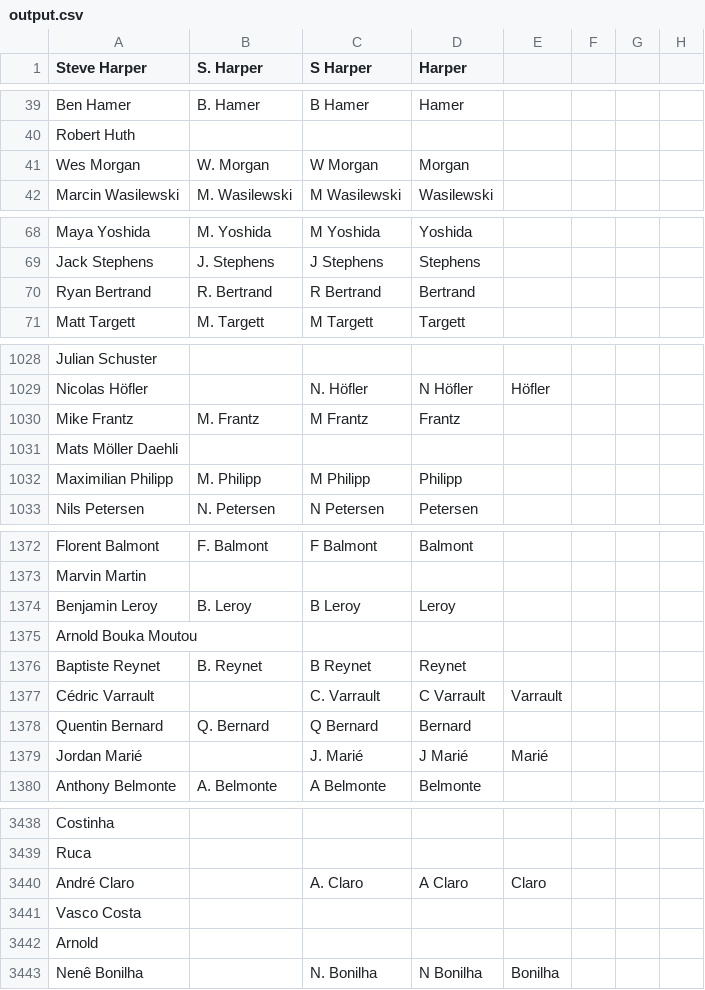
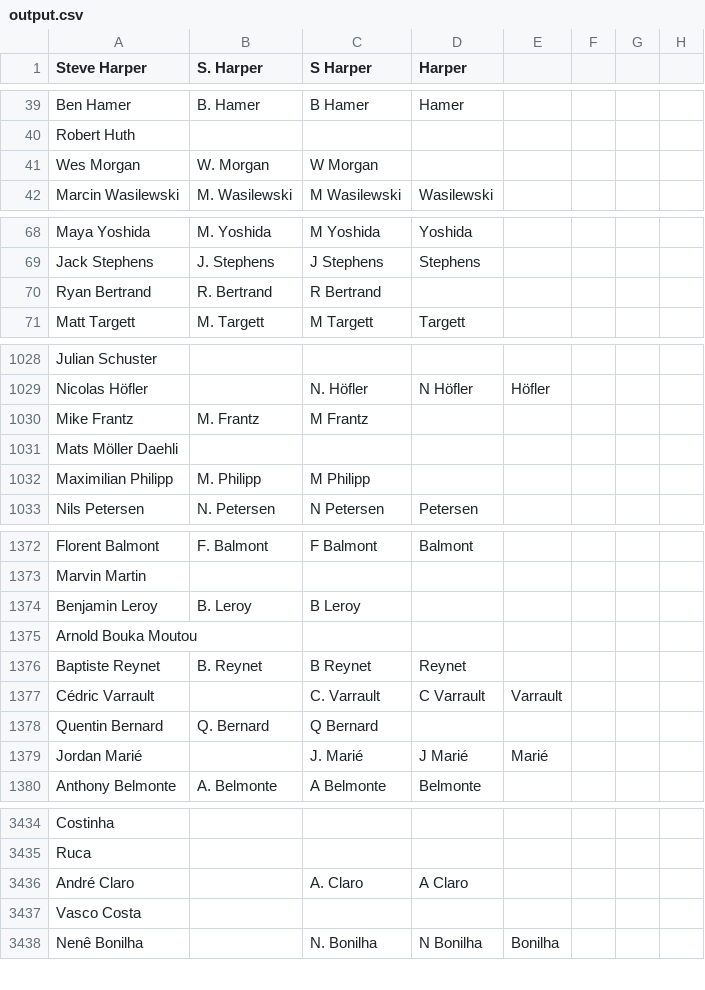
Before and after one commit to jaxmann/soccer-highlights-server, a CSV file: output.csv, drawn as a sheet; only a part is shown, gaps mark what is left out; the diff covers the shown part only.

```diff
--- a/output.csv
+++ b/output.csv
@@ -40,3 +40,3 @@ Ben Hamer,B. Hamer,B Hamer,Hamer,,,
 Robert Huth,,,,,,
-Wes Morgan,W. Morgan,W Morgan,Morgan,,,
+Wes Morgan,W. Morgan,W Morgan,,,,
 Marcin Wasilewski,M. Wasilewski,M Wasilewski,Wasilewski,,,
@@ -69,3 +69,3 @@ Maya Yoshida,M. Yoshida,M Yoshida,Yoshida,,,
 Jack Stephens,J. Stephens,J Stephens,Stephens,,,
-Ryan Bertrand,R. Bertrand,R Bertrand,Bertrand,,,
+Ryan Bertrand,R. Bertrand,R Bertrand,,,,
 Matt Targett,M. Targett,M Targett,Targett,,,
@@ -1029,5 +1029,5 @@ Julian Schuster,,,,,,
 Nicolas Höfler,,N. Höfler,N Höfler,Höfler,,
-Mike Frantz,M. Frantz,M Frantz,Frantz,,,
+Mike Frantz,M. Frantz,M Frantz,,,,
 Mats Möller Daehli,,,,,,
-Maximilian Philipp,M. Philipp,M Philipp,Philipp,,,
+Maximilian Philipp,M. Philipp,M Philipp,,,,
 Nils Petersen,N. Petersen,N Petersen,Petersen,,,
@@ -1373,3 +1373,3 @@ Florent Balmont,F. Balmont,F Balmont,Balmont,,,
 Marvin Martin,,,,,,
-Benjamin Leroy,B. Leroy,B Leroy,Leroy,,,
+Benjamin Leroy,B. Leroy,B Leroy,,,,
 Arnold Bouka Moutou,,,,,,
@@ -1377,3 +1377,3 @@ Baptiste Reynet,B. Reynet,B Reynet,Reynet,,,
 Cédric Varrault,,C. Varrault,C Varrault,Varrault,,
-Quentin Bernard,Q. Bernard,Q Bernard,Bernard,,,
+Quentin Bernard,Q. Bernard,Q Bernard,,,,
 Jordan Marié,,J. Marié,J Marié,Marié,,
@@ -3439,5 +3435,4 @@ Costinha,,,,,,
 Ruca,,,,,,
-André Claro,,A. Claro,A Claro,Claro,,
+André Claro,,A. Claro,A Claro,,,
 Vasco Costa,,,,,,
-Arnold,,,,,,
 Nenê Bonilha,,N. Bonilha,N Bonilha,Bonilha,,
```
Also changed, not shown: 4 removed rows and 59 edited cells elsewhere in this file, 1 other file.
